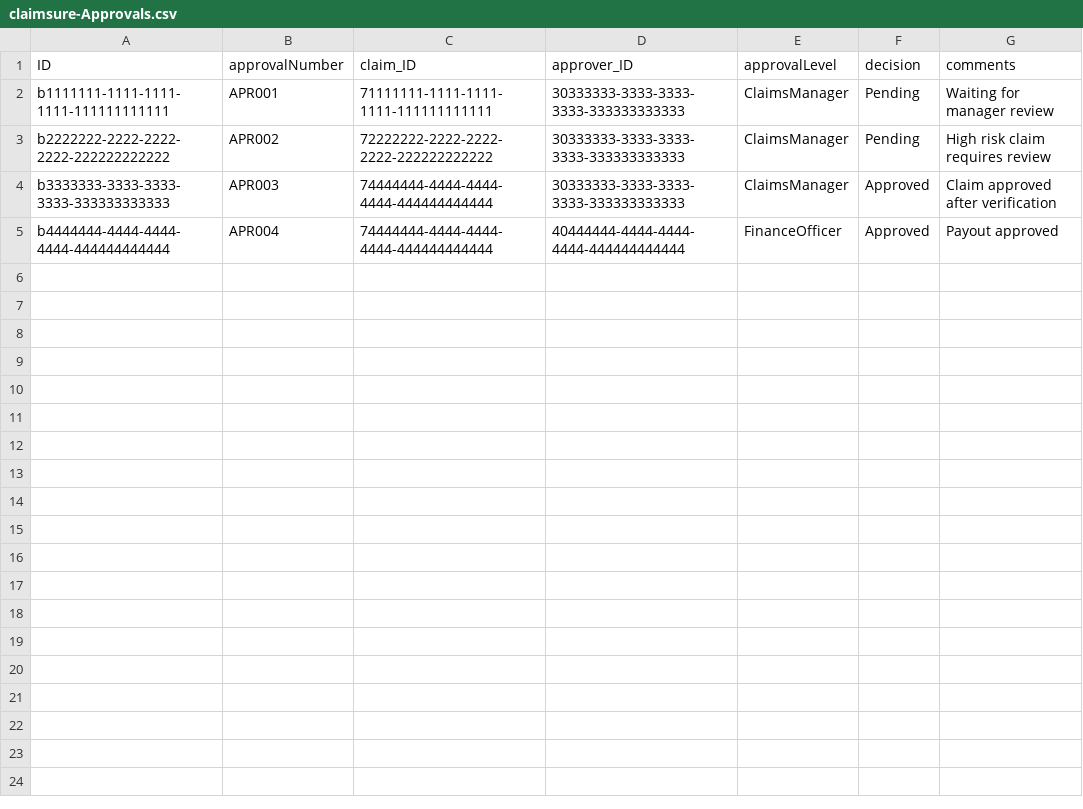
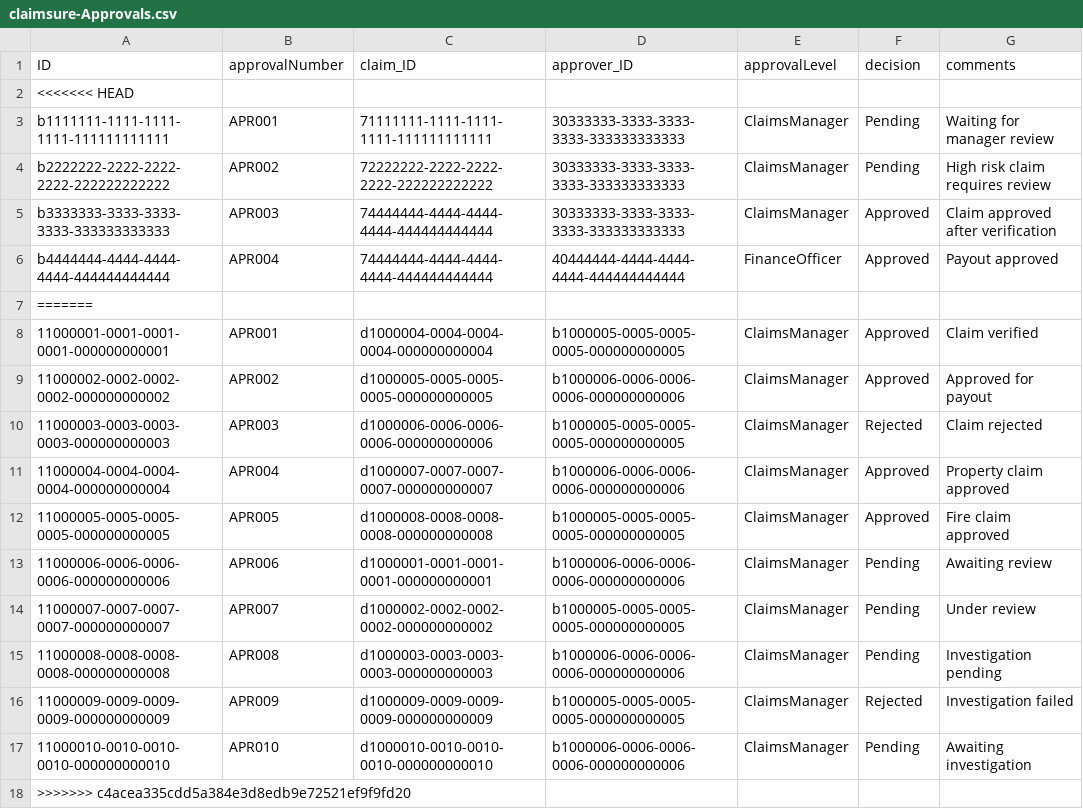
Before and after one commit to CoderShivi/Insurance_claim_management, a CSV file: db/data/claimsure-Approvals.csv, drawn as a sheet.

```diff
--- a/db/data/claimsure-Approvals.csv
+++ b/db/data/claimsure-Approvals.csv
@@ -1,2 +1,3 @@
 ID,approvalNumber,claim_ID,approver_ID,approvalLevel,decision,comments
+<<<<<<< HEAD
 b1111111-1111-1111-1111-111111111111,APR001,71111111-1111-1111-1111-111111111111,30333333-3333-3333-3333-333333333333,ClaimsManager,Pending,Waiting for manager review
@@ -5 +6,13 @@ b3333333-3333-3333-3333-333333333333,APR003,74444444-4444-4444-4444-444444444444
 b4444444-4444-4444-4444-444444444444,APR004,74444444-4444-4444-4444-444444444444,40444444-4444-4444-4444-444444444444,FinanceOfficer,Approved,Payout approved
+=======
+11000001-0001-0001-0001-000000000001,APR001,d1000004-0004-0004-0004-000000000004,b1000005-0005-0005-0005-000000000005,ClaimsManager,Approved,Claim verified
+11000002-0002-0002-0002-000000000002,APR002,d1000005-0005-0005-0005-000000000005,b1000006-0006-0006-0006-000000000006,ClaimsManager,Approved,Approved for payout
+11000003-0003-0003-0003-000000000003,APR003,d1000006-0006-0006-0006-000000000006,b1000005-0005-0005-0005-000000000005,ClaimsManager,Rejected,Claim rejected
+11000004-0004-0004-0004-000000000004,APR004,d1000007-0007-0007-0007-000000000007,b1000006-0006-0006-0006-000000000006,ClaimsManager,Approved,Property claim approved
+11000005-0005-0005-0005-000000000005,APR005,d1000008-0008-0008-0008-000000000008,b1000005-0005-0005-0005-000000000005,ClaimsManager,Approved,Fire claim approved
+11000006-0006-0006-0006-000000000006,APR006,d1000001-0001-0001-0001-000000000001,b1000006-0006-0006-0006-000000000006,ClaimsManager,Pending,Awaiting review
+11000007-0007-0007-0007-000000000007,APR007,d1000002-0002-0002-0002-000000000002,b1000005-0005-0005-0005-000000000005,ClaimsManager,Pending,Under review
+11000008-0008-0008-0008-000000000008,APR008,d1000003-0003-0003-0003-000000000003,b1000006-0006-0006-0006-000000000006,ClaimsManager,Pending,Investigation pending
+11000009-0009-0009-0009-000000000009,APR009,d1000009-0009-0009-0009-000000000009,b1000005-0005-0005-0005-000000000005,ClaimsManager,Rejected,Investigation failed
+11000010-0010-0010-0010-000000000010,APR010,d1000010-0010-0010-0010-000000000010,b1000006-0006-0006-0006-000000000006,ClaimsManager,Pending,Awaiting investigation
+>>>>>>> c4acea335cdd5a384e3d8edb9e72521ef9f9fd20
```
Also changed, not shown: db/data/claimsure-AlertLog.csv, db/data/claimsure-Claims.csv, 14 other files.
